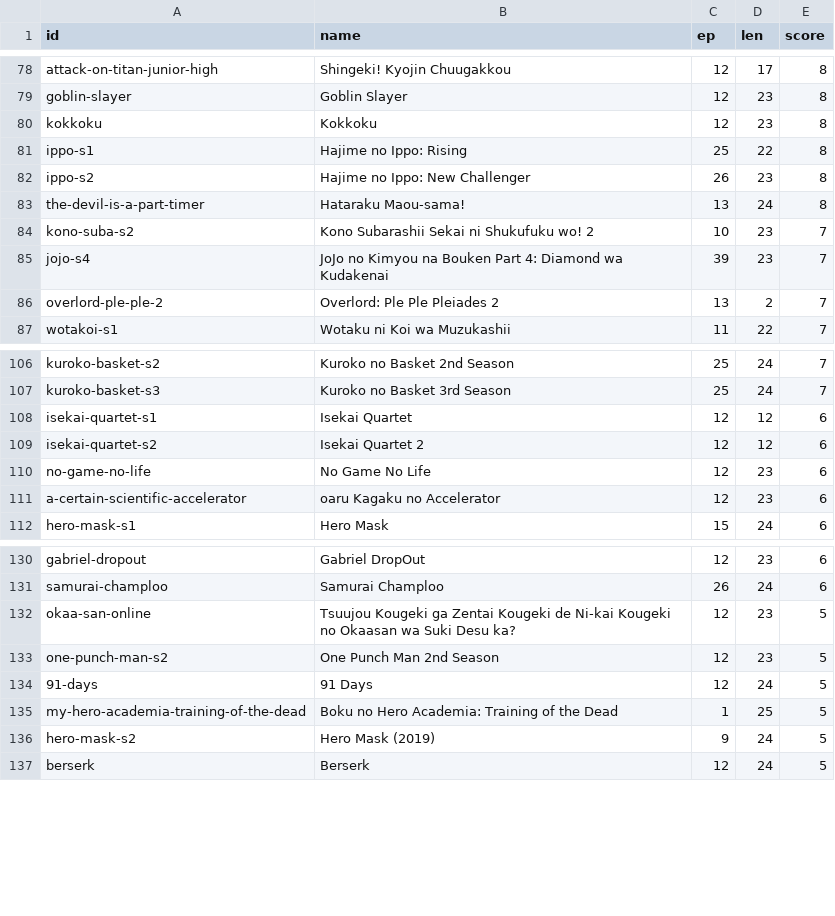
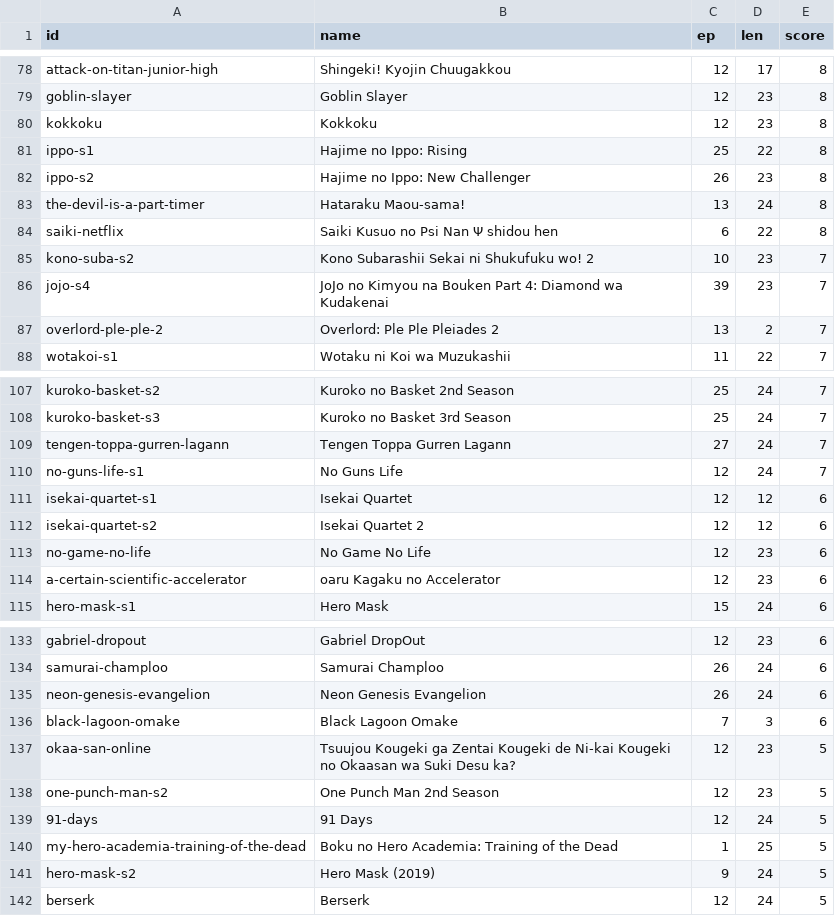
Before and after one commit to ali2236/os_tools, a CSV file: web/api/anime/anime.csv, drawn as a sheet; only a part is shown, gaps mark what is left out; the diff names each change by its address in the sheet, - before the commit and + after, or states it on an @@ line.

Commit message:
updated anime list

```diff
--- a/web/api/anime/anime.csv
+++ b/web/api/anime/anime.csv
+row 84: saiki-netflix | Saiki Kusuo no Psi Nan Ψ shidou hen | 6 | 22 | 8
+row 109: tengen-toppa-gurren-lagann | Tengen Toppa Gurren Lagann | 27 | 24 | 7
+row 110: no-guns-life-s1 | No Guns Life | 12 | 24 | 7
+row 135: neon-genesis-evangelion | Neon Genesis Evangelion | 26 | 24 | 6
+row 136: black-lagoon-omake | Black Lagoon Omake | 7 | 3 | 6
```
Also changed, not shown: 7 other files.
